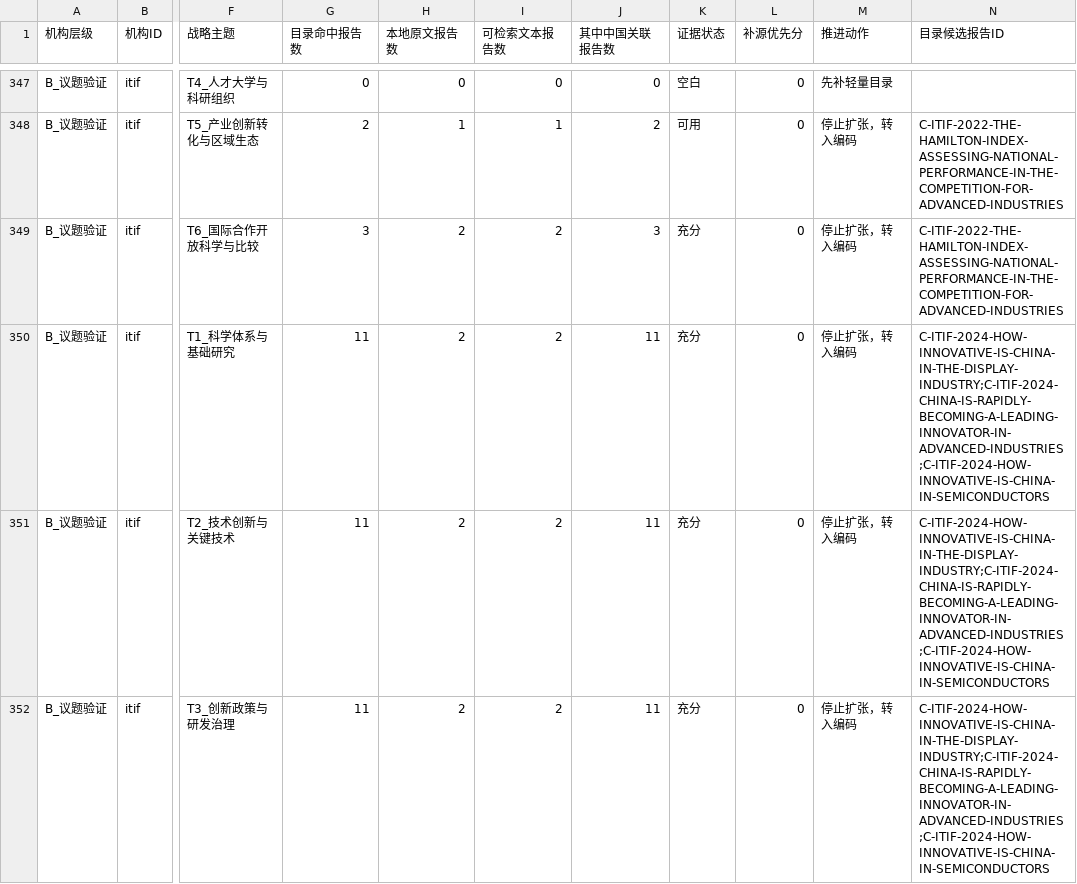
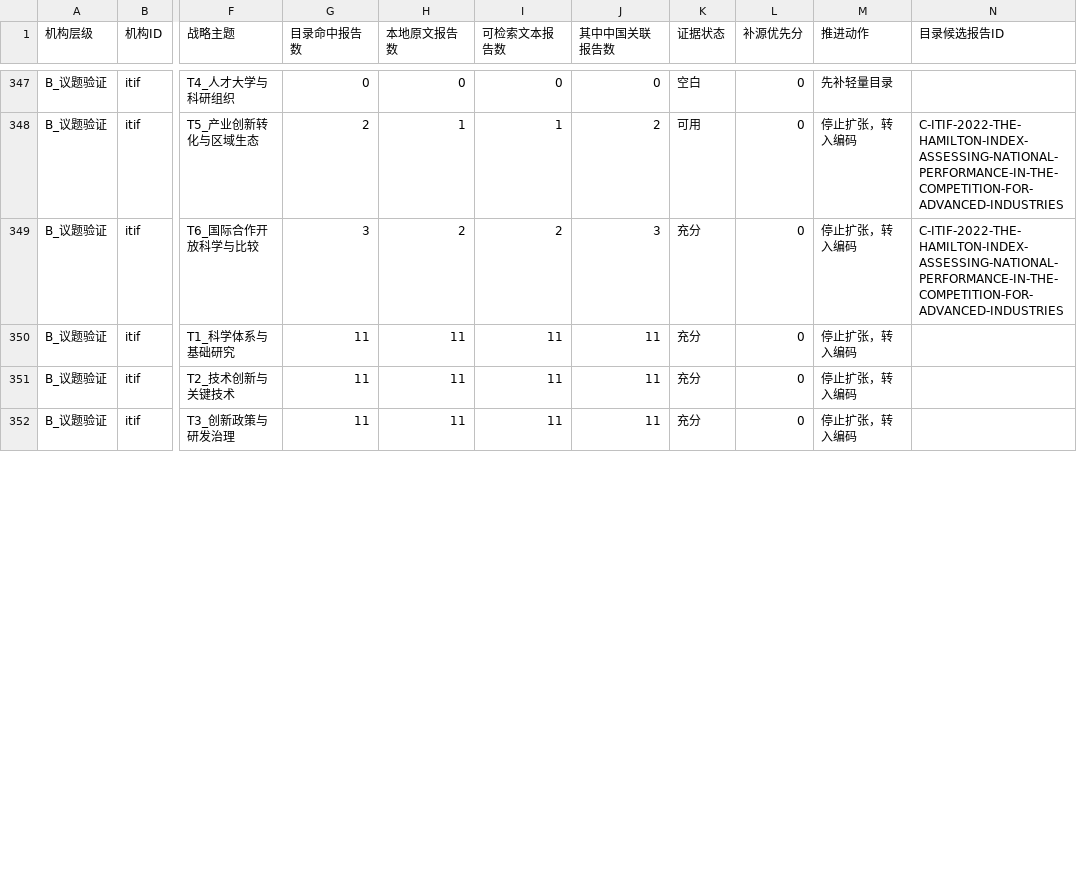
Before and after one commit to zhonghuaongteng/thinktank-report-archive, a CSV file: 国际主要科技智库观点演变_研判/69_机构节点主题覆盖缺口矩阵.csv, drawn as a sheet; only a part is shown, gaps mark what is left out; the diff covers the shown part only; the diff names each change by its address in the sheet, - before the commit and + after, or states it on an @@ line.

```diff
--- a/国际主要科技智库观点演变_研判/69_机构节点主题覆盖缺口矩阵.csv
+++ b/国际主要科技智库观点演变_研判/69_机构节点主题覆盖缺口矩阵.csv
-H350:H352 (本地原文报告数): 2
+H350:H352 (本地原文报告数): 11
-I350:I352 (可检索文本报告数): 2
+I350:I352 (可检索文本报告数): 11
-N350:N352 (目录候选报告ID): C-ITIF-2024-HOW-INNOVATIVE-IS-CHINA-IN-THE-DISPLAY-INDUSTRY;C-ITIF-2024-CHINA-IS-RAPIDLY-BECOMING-A-LEADING-INNOVATOR-IN-ADVANCED-INDUSTRIES;C-ITIF-2024-HOW-INNOVATIVE-IS-CHINA-IN-SEMICONDUCTORS
+N350:N352 (目录候选报告ID): (empty)
```
Also changed, not shown: 46 edited cells elsewhere in this file, 59 other files.
